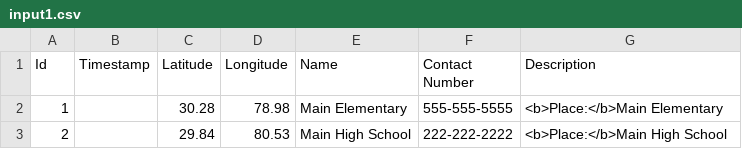
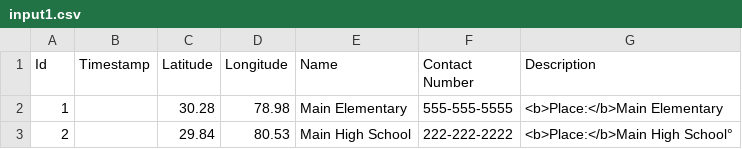
Before and after one commit to googlearchive/googlecrisismap, a CSV file: goldentests/input1.csv, drawn as a sheet.

```diff
--- a/goldentests/input1.csv
+++ b/goldentests/input1.csv
@@ -2,2 +2,2 @@ Id,Timestamp,Latitude,Longitude,Name,Contact Number,Description
 1,,30.28,78.98,Main Elementary,555-555-5555,<b>Place:</b>Main Elementary
-2,,29.84,80.53,Main High School,222-222-2222,<b>Place:</b>Main High School
+2,,29.84,80.53,Main High School,222-222-2222,<b>Place:</b>Main High School°
```
Also changed, not shown: 5 other files.
